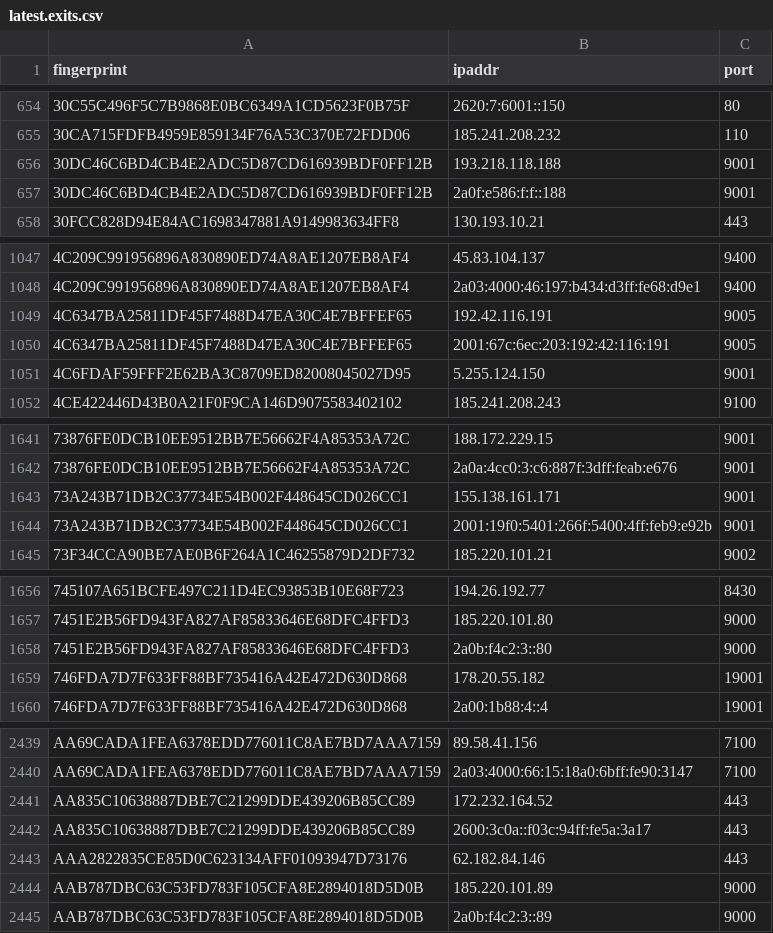
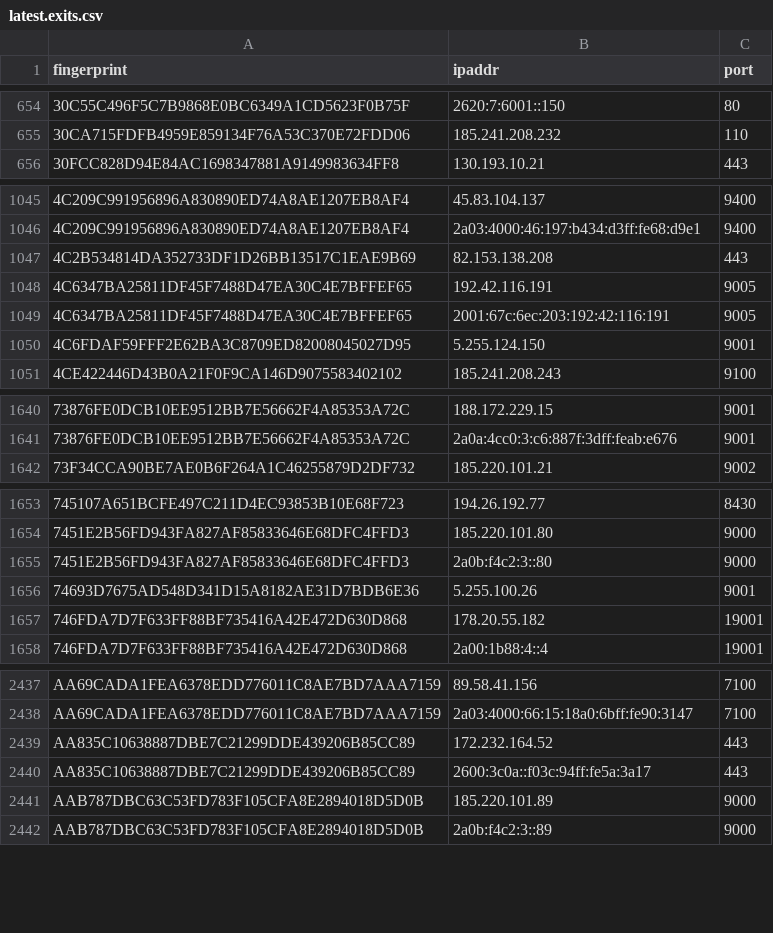
Before and after one commit to alireza-rezaee/tor-nodes, a CSV file: latest.exits.csv, drawn as a sheet; only a part is shown, gaps mark what is left out; removed rows and columns are numbered as before the commit, all else as after; the diff covers the shown part only; the diff names each change by its address in the sheet, - before the commit and + after, or states it on an @@ line.

```diff
--- a/latest.exits.csv
+++ b/latest.exits.csv
-row 656: 30DC46C6BD4CB4E2ADC5D87CD616939BDF0FF12B | 193.218.118.188 | 9001
-row 657: 30DC46C6BD4CB4E2ADC5D87CD616939BDF0FF12B | 2a0f:e586:f:f::188 | 9001
+row 1047: 4C2B534814DA352733DF1D26BB13517C1EAE9B69 | 82.153.138.208 | 443
-row 1643: 73A243B71DB2C37734E54B002F448645CD026CC1 | 155.138.161.171 | 9001
-row 1644: 73A243B71DB2C37734E54B002F448645CD026CC1 | 2001:19f0:5401:266f:5400:4ff:feb9:e92b | 9001
+row 1656: 74693D7675AD548D341D15A8182AE31D7BDB6E36 | 5.255.100.26 | 9001
-row 2443: AAA2822835CE85D0C623134AFF01093947D73176 | 62.182.84.146 | 443
```
Also changed, not shown: 1 added row and 1 edited cell elsewhere in this file, latest.all.csv, latest.guards.csv.
